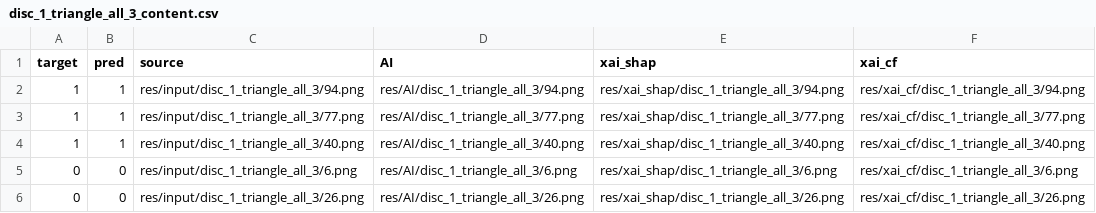
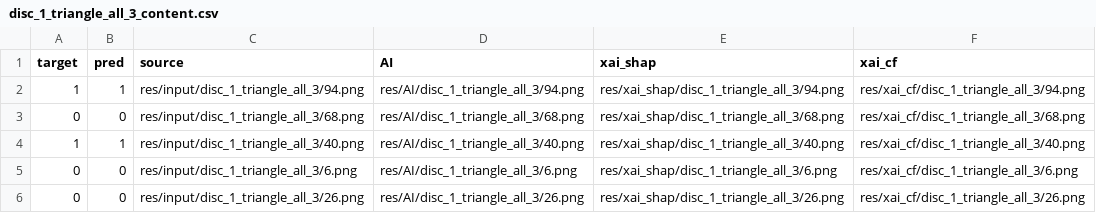
Before and after one commit to PAJEAN/WebXAII, a CSV file: src/assets/res/tasks/disc_1_triangle_all_3_content.csv, drawn as a sheet.

```diff
--- a/src/assets/res/tasks/disc_1_triangle_all_3_content.csv
+++ b/src/assets/res/tasks/disc_1_triangle_all_3_content.csv
@@ -2,3 +2,3 @@ target,pred,source,AI,xai_shap,xai_cf
 1,1,res/input/disc_1_triangle_all_3/94.png,res/AI/disc_1_triangle_all_3/94.png,res/xai_shap/disc_1_triangle_all_3/94.png,res/xai_cf/disc_1_triangle_all_3/94.png
-1,1,res/input/disc_1_triangle_all_3/77.png,res/AI/disc_1_triangle_all_3/77.png,res/xai_shap/disc_1_triangle_all_3/77.png,res/xai_cf/disc_1_triangle_all_3/77.png
+0,0,res/input/disc_1_triangle_all_3/68.png,res/AI/disc_1_triangle_all_3/68.png,res/xai_shap/disc_1_triangle_all_3/68.png,res/xai_cf/disc_1_triangle_all_3/68.png
 1,1,res/input/disc_1_triangle_all_3/40.png,res/AI/disc_1_triangle_all_3/40.png,res/xai_shap/disc_1_triangle_all_3/40.png,res/xai_cf/disc_1_triangle_all_3/40.png
```
Also changed, not shown: src/assets/res/tasks/disc_1_triangle_all_2_content.csv, 23 other files.
